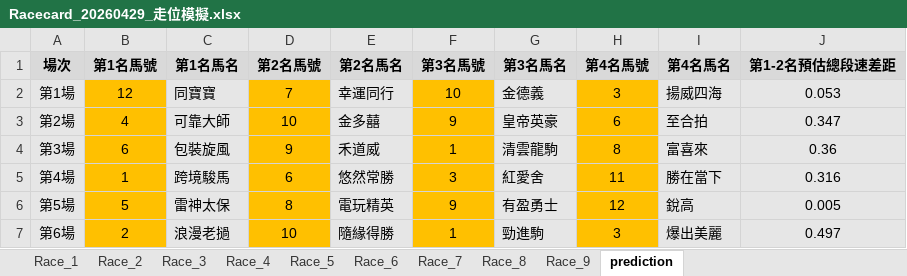
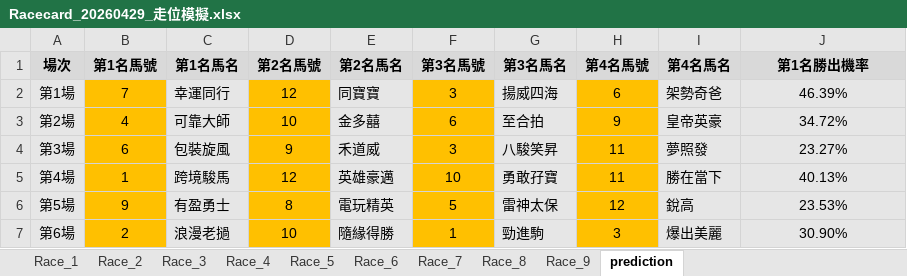
Before and after one commit to terrysclaw/download-racing-result, an Excel workbook: Racecard_20260429_走位模擬.xlsx, sheet prediction, drawn as a sheet; only a part is shown; values as stored, in another font and other column widths than the file's, no borders; the diff covers the shown part only; the diff names each change by its address in the sheet, - before the commit and + after, or states it on an @@ line.

```diff
--- a/Racecard_20260429_走位模擬.xlsx (sheet prediction)
+++ b/Racecard_20260429_走位模擬.xlsx (sheet prediction)
-J1: 第1-2名預估總段速差距
+J1: 第1名勝出機率
-B2 (第1名馬號): 12
+B2 (第1名馬號): 7
-C2 (第1名馬名): 同寶寶
+C2 (第1名馬名): 幸運同行
-D2 (第2名馬號): 7
+D2 (第2名馬號): 12
-E2 (第2名馬名): 幸運同行
+E2 (第2名馬名): 同寶寶
-F2 (第3名馬號): 10
+F2 (第3名馬號): 3
-G2 (第3名馬名): 金德義
+G2 (第3名馬名): 揚威四海
-H2 (第4名馬號): 3
+H2 (第4名馬號): 6
-I2 (第4名馬名): 揚威四海
+I2 (第4名馬名): 架勢奇爸
-J2 (第1名勝出機率): 0.053
+J2 (第1名勝出機率): 46.39%
-F3 (第3名馬號): 9
+F3 (第3名馬號): 6
-G3 (第3名馬名): 皇帝英豪
+G3 (第3名馬名): 至合拍
-H3 (第4名馬號): 6
+H3 (第4名馬號): 9
-I3 (第4名馬名): 至合拍
+I3 (第4名馬名): 皇帝英豪
-J3 (第1名勝出機率): 0.347
+J3 (第1名勝出機率): 34.72%
-F4 (第3名馬號): 1
+F4 (第3名馬號): 3
-G4 (第3名馬名): 清雲龍駒
+G4 (第3名馬名): 八駿笑昇
-H4 (第4名馬號): 8
+H4 (第4名馬號): 11
-I4 (第4名馬名): 富喜來
+I4 (第4名馬名): 夢照發
-J4 (第1名勝出機率): 0.36
+J4 (第1名勝出機率): 23.27%
-D5 (第2名馬號): 6
+D5 (第2名馬號): 12
-E5 (第2名馬名): 悠然常勝
+E5 (第2名馬名): 英雄豪邁
-F5 (第3名馬號): 3
+F5 (第3名馬號): 10
-G5 (第3名馬名): 紅愛舍
+G5 (第3名馬名): 勇敢孖寶
-J5 (第1名勝出機率): 0.316
+J5 (第1名勝出機率): 40.13%
-B6 (第1名馬號): 5
+B6 (第1名馬號): 9
-C6 (第1名馬名): 雷神太保
+C6 (第1名馬名): 有盈勇士
-F6 (第3名馬號): 9
+F6 (第3名馬號): 5
-G6 (第3名馬名): 有盈勇士
+G6 (第3名馬名): 雷神太保
-J6 (第1名勝出機率): 0.005
+J6 (第1名勝出機率): 23.53%
-J7 (第1名勝出機率): 0.497
+J7 (第1名勝出機率): 30.90%
```
Also changed, not shown: 23 edited cells elsewhere in this sheet, sheet Race_4, sheet Race_3, sheet Race_9, sheet Race_5, sheet Race_1, sheet Race_2, 3 more sheets, Racecard_20260429.xlsx, Racecard_20260429_Terry.xlsx, 10 other files.
